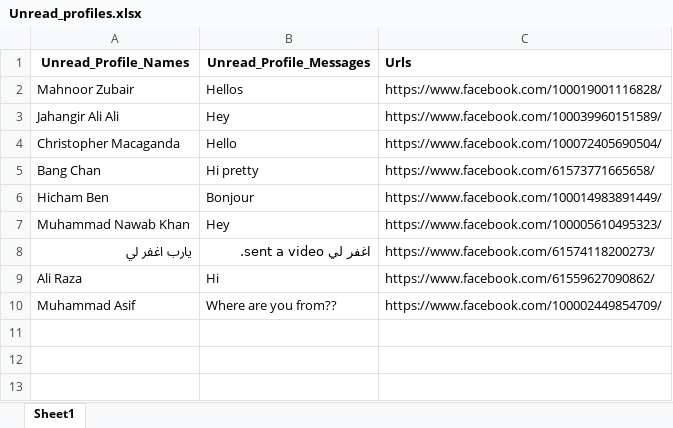
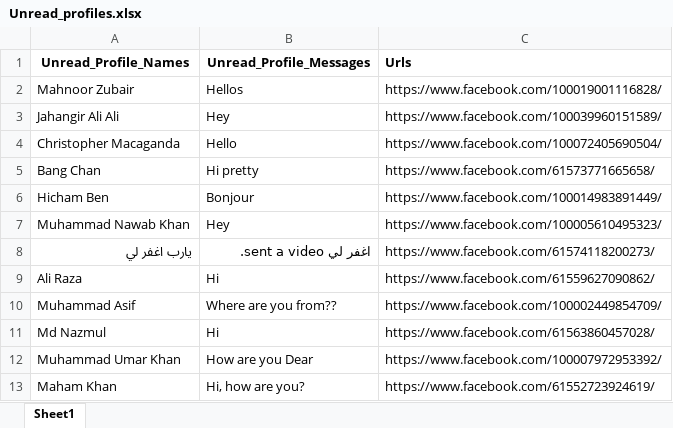
Before and after one commit to 002mahnoor/Facebook_automation_societies, an Excel workbook: Unread_profiles.xlsx, sheet Sheet1, drawn as a sheet; values as stored, in another font and other column widths than the file's, no borders; the diff names each change by its address in the sheet, - before the commit and + after, or states it on an @@ line.

```diff
--- a/Unread_profiles.xlsx (sheet Sheet1)
+++ b/Unread_profiles.xlsx (sheet Sheet1)
+row 11: Md Nazmul | Hi | https://www.facebook.com/61563860457028/
+row 12: Muhammad Umar Khan | How are you Dear | https://www.facebook.com/100007972953392/
+row 13: Maham Khan | Hi, how are you? | https://www.facebook.com/61552723924619/
```
Also changed, not shown: log_session_visits.xlsx, visited_profiles.xlsx, 7 other files.
